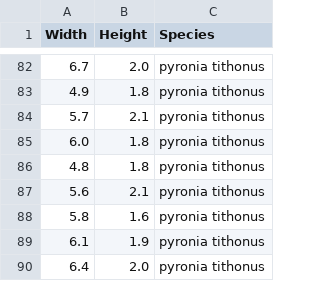
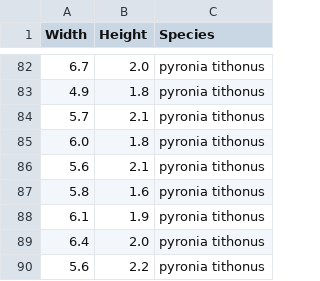
Before and after one commit to macaodha/ML_Ecology, a CSV file: data/butterflies.csv, drawn as a sheet; only a part is shown, gaps mark what is left out; the shorter side is filled out with more unchanged rows.

```diff
--- a/data/butterflies.csv
+++ b/data/butterflies.csv
@@ -85,3 +85,2 @@ Width,Height,Species
 6.0,1.8,pyronia tithonus
-4.8,1.8,pyronia tithonus
 5.6,2.1,pyronia tithonus
```
Also changed, not shown: 2 other files.
